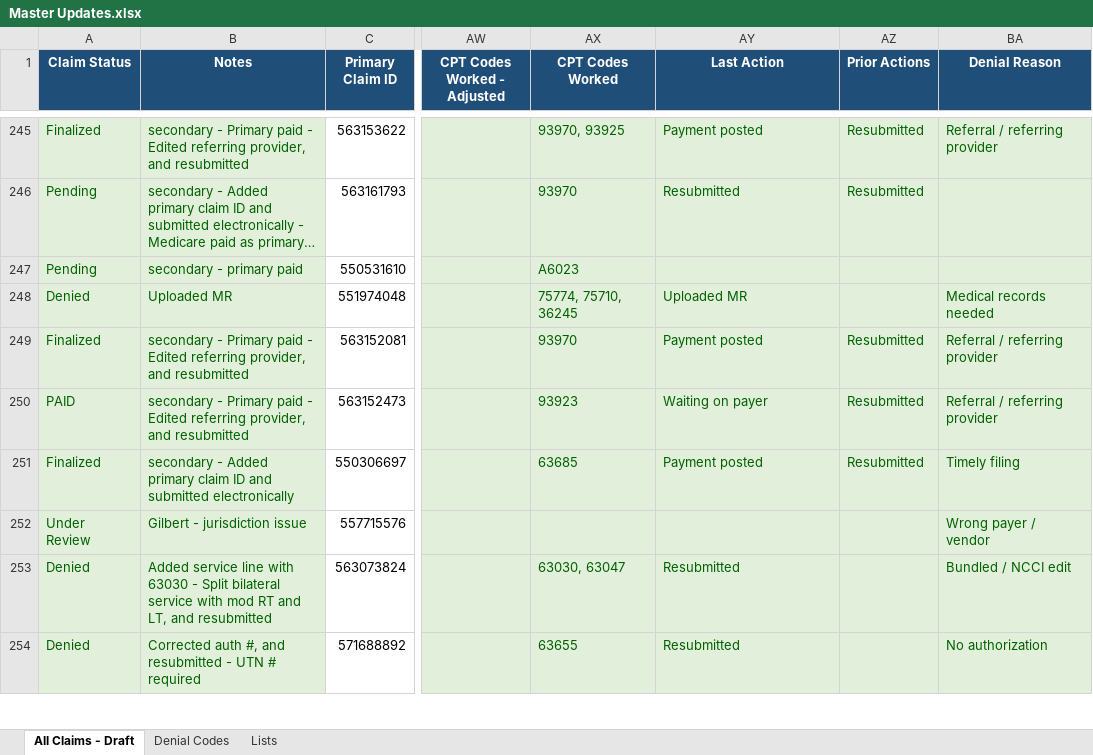
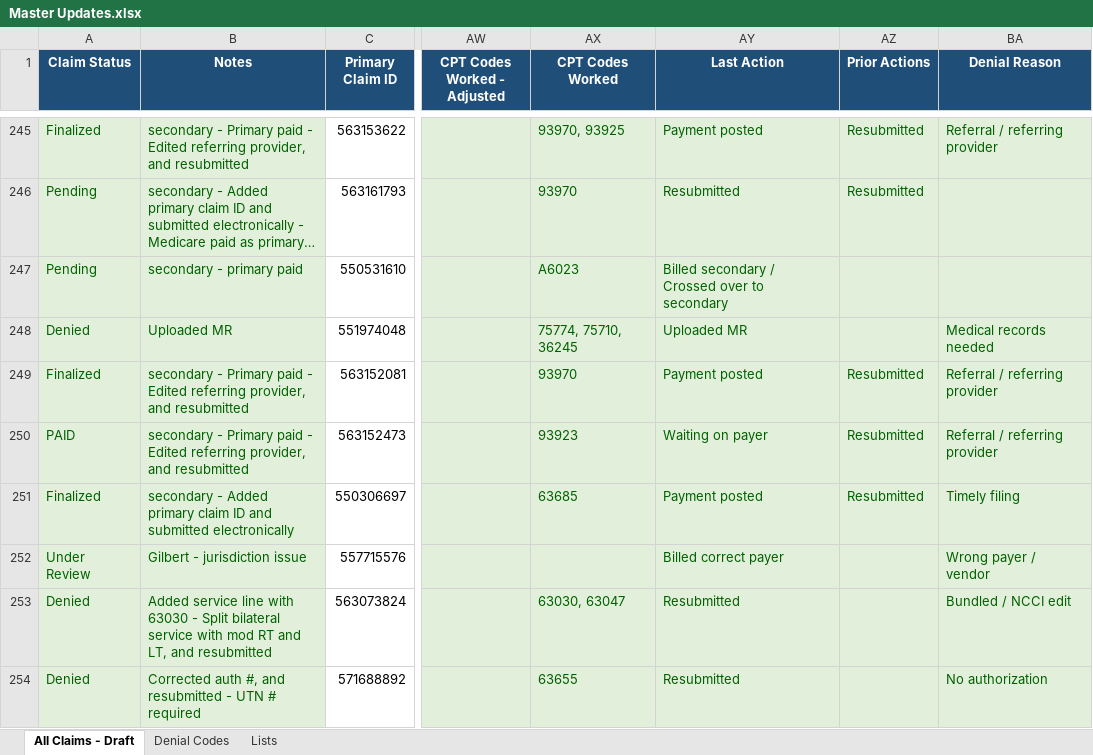
Before and after one commit to LindaMora10/Draft, an Excel workbook: Master Updates.xlsx, sheet All Claims - Draft, drawn as a sheet; only a part is shown, gaps mark what is left out; long unchanged cells end in …; values as stored, in another font and other column widths than the file's, no borders; conditional formats not drawn; the diff covers the shown part only; the diff names each change by its address in the sheet, - before the commit and + after, or states it on an @@ line.

```diff
--- a/Master Updates.xlsx (sheet All Claims - Draft)
+++ b/Master Updates.xlsx (sheet All Claims - Draft)
-AY247 (Last Action): (empty)
+AY247 (Last Action): Billed secondary / Crossed over to secondary
-AY252 (Last Action): (empty)
+AY252 (Last Action): Billed correct payer
```
Also changed, not shown: 55 edited cells elsewhere in this sheet, sheet Lists.
